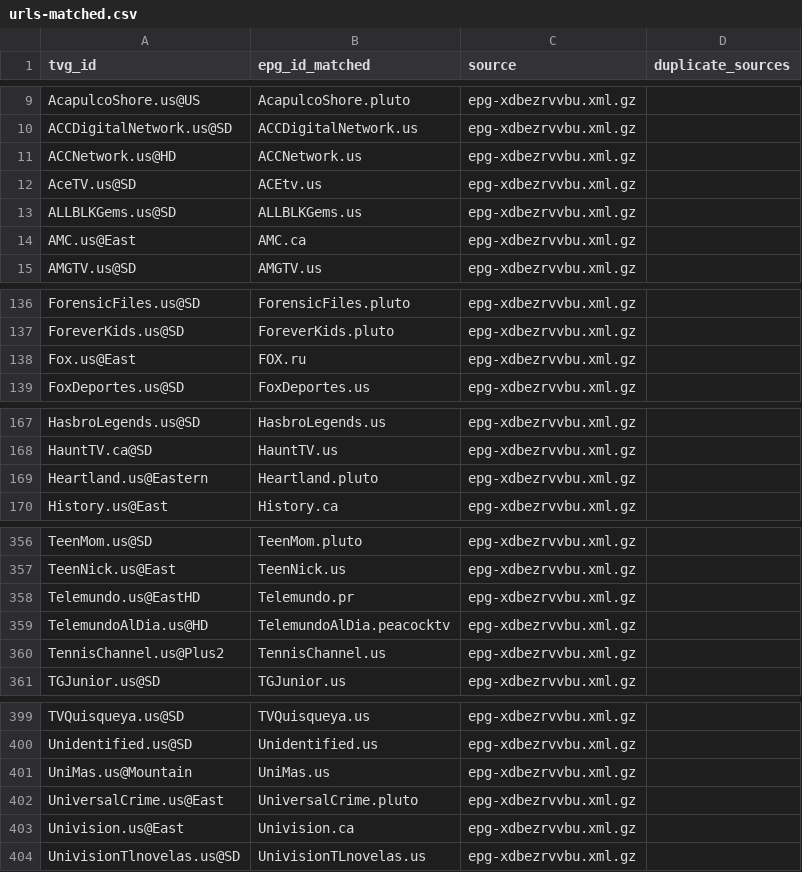
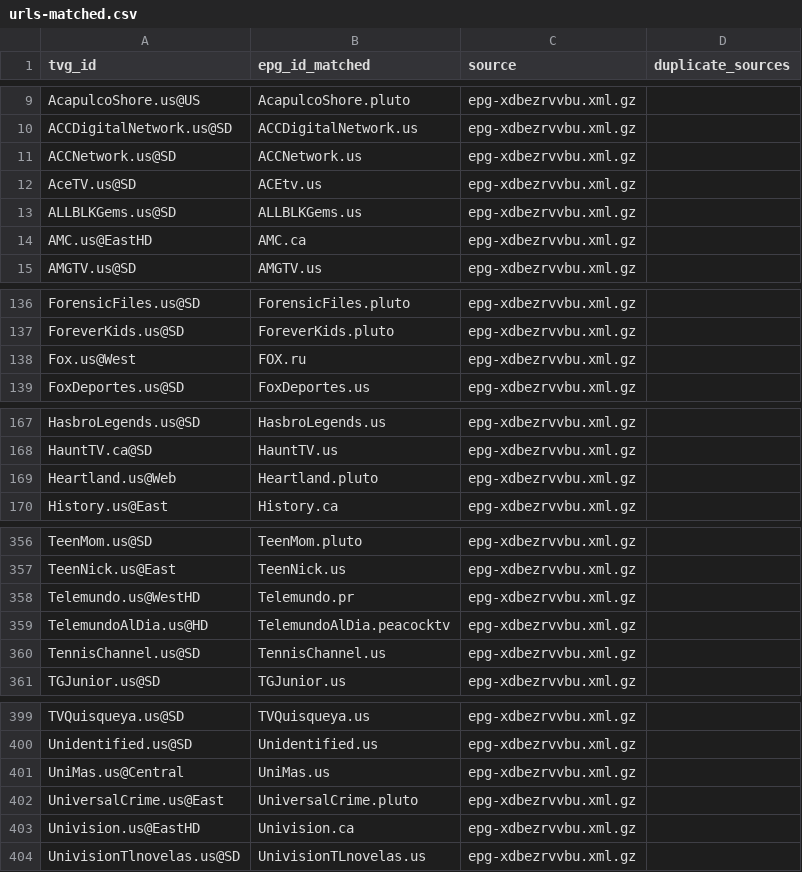
Before and after one commit to umarjamilpc/EPG-LIST-GEN, a CSV file: epgs/US/reports/urls-matched.csv, drawn as a sheet; only a part is shown, gaps mark what is left out; the diff covers the shown part only.

```diff
--- a/epgs/US/reports/urls-matched.csv
+++ b/epgs/US/reports/urls-matched.csv
@@ -10,6 +10,6 @@ AcapulcoShore.us@US,AcapulcoShore.pluto,epg-xdbezrvvbu.xml.gz,
 ACCDigitalNetwork.us@SD,ACCDigitalNetwork.us,epg-xdbezrvvbu.xml.gz,
-ACCNetwork.us@HD,ACCNetwork.us,epg-xdbezrvvbu.xml.gz,
+ACCNetwork.us@SD,ACCNetwork.us,epg-xdbezrvvbu.xml.gz,
 AceTV.us@SD,ACEtv.us,epg-xdbezrvvbu.xml.gz,
 ALLBLKGems.us@SD,ALLBLKGems.us,epg-xdbezrvvbu.xml.gz,
-AMC.us@East,AMC.ca,epg-xdbezrvvbu.xml.gz,
+AMC.us@EastHD,AMC.ca,epg-xdbezrvvbu.xml.gz,
 AMGTV.us@SD,AMGTV.us,epg-xdbezrvvbu.xml.gz,
@@ -137,3 +137,3 @@ ForensicFiles.us@SD,ForensicFiles.pluto,epg-xdbezrvvbu.xml.gz,
 ForeverKids.us@SD,ForeverKids.pluto,epg-xdbezrvvbu.xml.gz,
-Fox.us@East,FOX.ru,epg-xdbezrvvbu.xml.gz,
+Fox.us@West,FOX.ru,epg-xdbezrvvbu.xml.gz,
 FoxDeportes.us@SD,FoxDeportes.us,epg-xdbezrvvbu.xml.gz,
@@ -168,3 +168,3 @@ HasbroLegends.us@SD,HasbroLegends.us,epg-xdbezrvvbu.xml.gz,
 HauntTV.ca@SD,HauntTV.us,epg-xdbezrvvbu.xml.gz,
-Heartland.us@Eastern,Heartland.pluto,epg-xdbezrvvbu.xml.gz,
+Heartland.us@Web,Heartland.pluto,epg-xdbezrvvbu.xml.gz,
 History.us@East,History.ca,epg-xdbezrvvbu.xml.gz,
@@ -357,5 +357,5 @@ TeenMom.us@SD,TeenMom.pluto,epg-xdbezrvvbu.xml.gz,
 TeenNick.us@East,TeenNick.us,epg-xdbezrvvbu.xml.gz,
-Telemundo.us@EastHD,Telemundo.pr,epg-xdbezrvvbu.xml.gz,
+Telemundo.us@WestHD,Telemundo.pr,epg-xdbezrvvbu.xml.gz,
 TelemundoAlDia.us@HD,TelemundoAlDia.peacocktv,epg-xdbezrvvbu.xml.gz,
-TennisChannel.us@Plus2,TennisChannel.us,epg-xdbezrvvbu.xml.gz,
+TennisChannel.us@SD,TennisChannel.us,epg-xdbezrvvbu.xml.gz,
 TGJunior.us@SD,TGJunior.us,epg-xdbezrvvbu.xml.gz,
@@ -400,5 +400,5 @@ TVQuisqueya.us@SD,TVQuisqueya.us,epg-xdbezrvvbu.xml.gz,
 Unidentified.us@SD,Unidentified.us,epg-xdbezrvvbu.xml.gz,
-UniMas.us@Mountain,UniMas.us,epg-xdbezrvvbu.xml.gz,
+UniMas.us@Central,UniMas.us,epg-xdbezrvvbu.xml.gz,
 UniversalCrime.us@East,UniversalCrime.pluto,epg-xdbezrvvbu.xml.gz,
-Univision.us@East,Univision.ca,epg-xdbezrvvbu.xml.gz,
+Univision.us@EastHD,Univision.ca,epg-xdbezrvvbu.xml.gz,
 UnivisionTlnovelas.us@SD,UnivisionTLnovelas.us,epg-xdbezrvvbu.xml.gz,
```
Also changed, not shown: 1 edited cell elsewhere in this file, epgs/US/reports/grabber-matched.csv, epgs/US/reports/merge-matched.csv, 12 other files.
